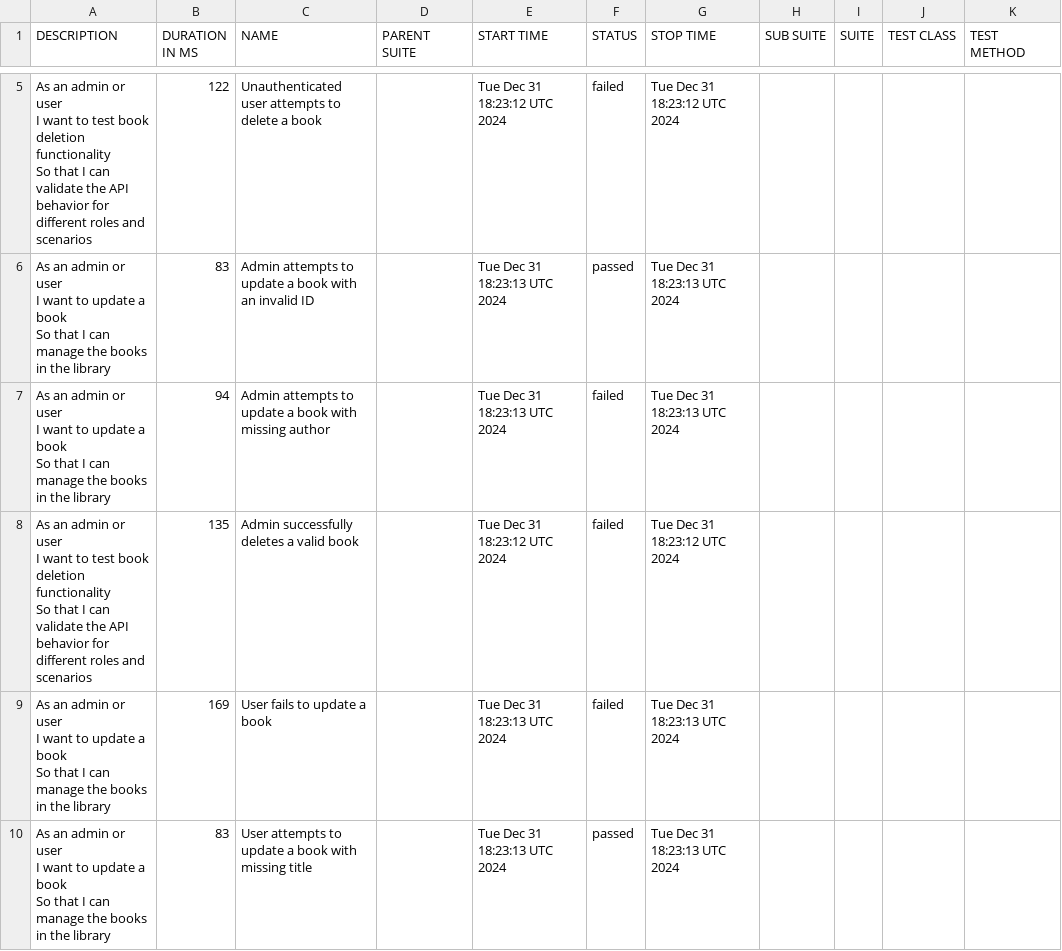
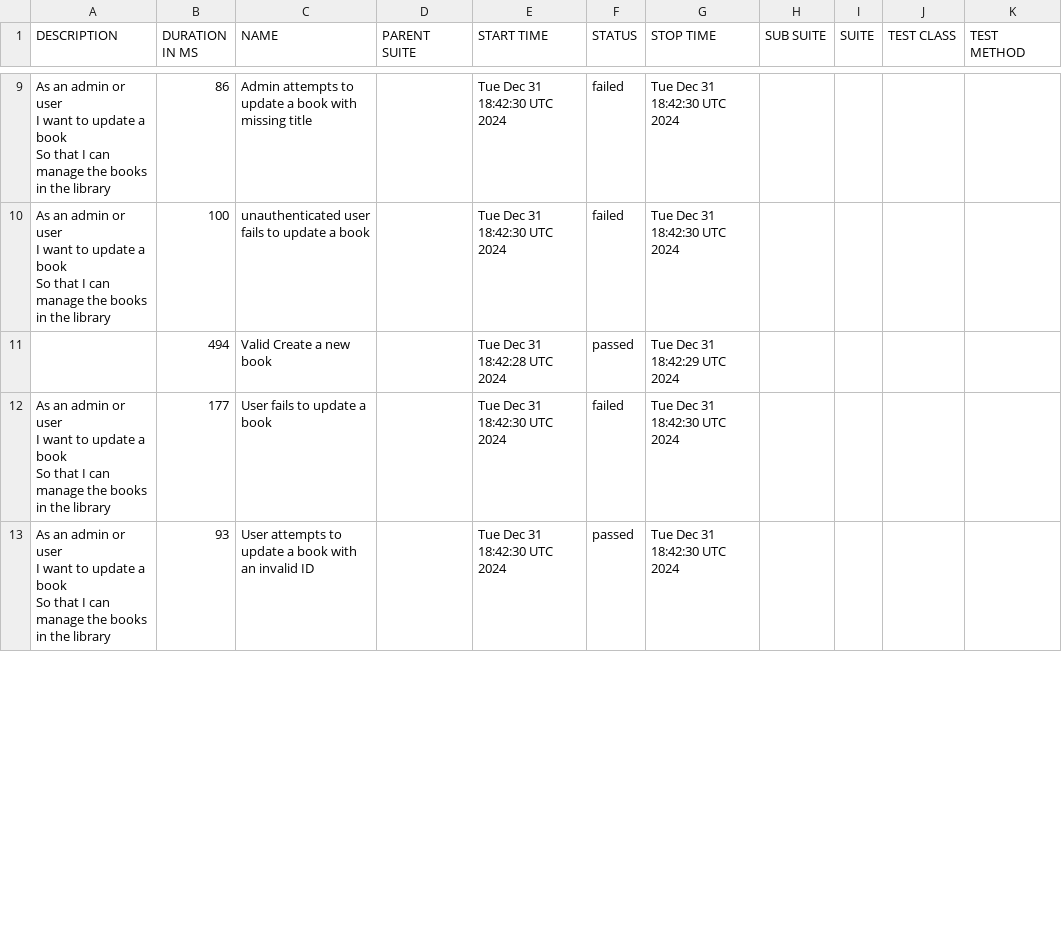
Before and after one commit to kalanagunathilaka/Playwright-Cucumber-Test-Automation, a CSV file: data/suites.csv, drawn as a sheet; only a part is shown, gaps mark what is left out; the diff covers the shown part only.

```diff
--- a/data/suites.csv
+++ b/data/suites.csv
@@ -11,18 +23,13 @@
-"As an admin or user
-  I want to test book deletion functionality
-  So that I can validate the API behavior for different roles and scenarios","122","Unauthenticated user attempts to delete a book","","Tue Dec 31 18:23:12 UTC 2024","failed","Tue Dec 31 18:23:12 UTC 2024","","","",""
-"As an admin  or user
-  I want to update a book
-  So that I can manage the books in the library","83","Admin attempts to update a book with an invalid ID","","Tue Dec 31 18:23:13 UTC 2024","passed","Tue Dec 31 18:23:13 UTC 2024","","","",""
-"As an admin  or user
-  I want to update a book
-  So that I can manage the books in the library","94","Admin attempts to update a book with missing author","","Tue Dec 31 18:23:13 UTC 2024","failed","Tue Dec 31 18:23:13 UTC 2024","","","",""
-"As an admin or user
-  I want to test book deletion functionality
-  So that I can validate the API behavior for different roles and scenarios","135","Admin successfully deletes a valid book","","Tue Dec 31 18:23:12 UTC 2024","failed","Tue Dec 31 18:23:12 UTC 2024","","","",""
-"As an admin  or user
-  I want to update a book
-  So that I can manage the books in the library","169","User fails to update a book","","Tue Dec 31 18:23:13 UTC 2024","failed","Tue Dec 31 18:23:13 UTC 2024","","","",""
-"As an admin  or user
-  I want to update a book
-  So that I can manage the books in the library","83","User attempts to update a book with missing title","","Tue Dec 31 18:23:13 UTC 2024","passed","Tue Dec 31 18:23:13 UTC 2024","","","",""
+"As an admin  or user
+  I want to update a book
+  So that I can manage the books in the library","86","Admin attempts to update a book with missing title","","Tue Dec 31 18:42:30 UTC 2024","failed","Tue Dec 31 18:42:30 UTC 2024","","","",""
+"As an admin  or user
+  I want to update a book
+  So that I can manage the books in the library","100","unauthenticated user fails to update a book","","Tue Dec 31 18:42:30 UTC 2024","failed","Tue Dec 31 18:42:30 UTC 2024","","","",""
+"","494","Valid Create a new book","","Tue Dec 31 18:42:28 UTC 2024","passed","Tue Dec 31 18:42:29 UTC 2024","","","",""
+"As an admin  or user
+  I want to update a book
+  So that I can manage the books in the library","177","User fails to update a book","","Tue Dec 31 18:42:30 UTC 2024","failed","Tue Dec 31 18:42:30 UTC 2024","","","",""
+"As an admin  or user
+  I want to update a book
+  So that I can manage the books in the library","93","User attempts to update a book with an invalid ID","","Tue Dec 31 18:42:30 UTC 2024","passed","Tue Dec 31 18:42:30 UTC 2024","","","",""
```
Also changed, not shown: 7 added rows, 6 removed rows and 22 edited cells elsewhere in this file, 53 other files.
